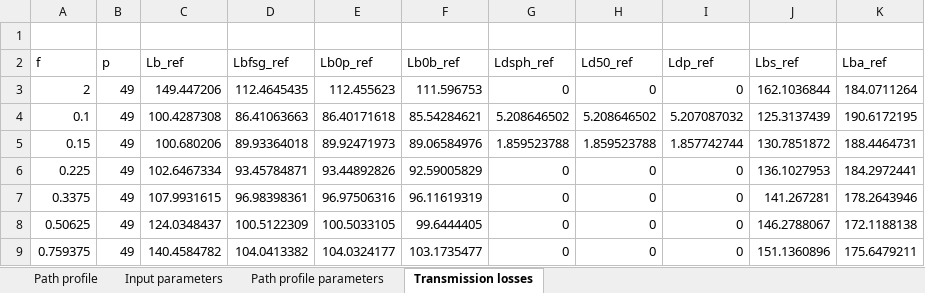
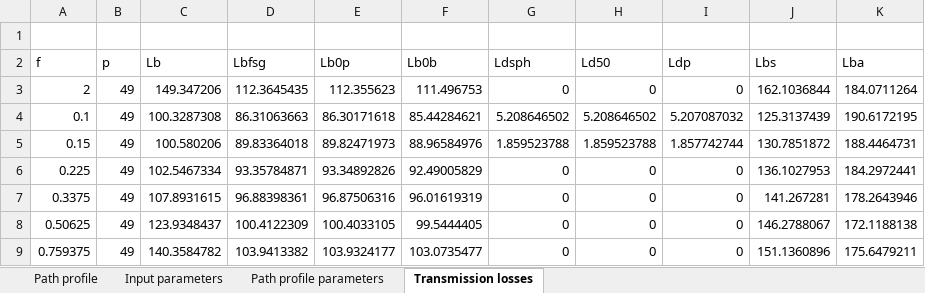
Before and after one commit to alastairUK/p452OLD, an Excel workbook: matlab/validation_examples/test_profile_flat_land_5km_Dense_Urban.xlsx, sheet Transmission losses, drawn as a sheet; only a part is shown; values as stored, in another font and other column widths than the file's, no borders; removed rows and columns are numbered as before the commit, all else as after; the diff covers the shown part only; the diff names each change by its address in the sheet, - before the commit and + after, or states it on an @@ line.

```diff
--- a/matlab/validation_examples/test_profile_flat_land_5km_Dense_Urban.xlsx (sheet Transmission losses)
+++ b/matlab/validation_examples/test_profile_flat_land_5km_Dense_Urban.xlsx (sheet Transmission losses)
-row 2: f | p | Lb_ref | Lbfsg_ref | Lb0p_ref | Lb0b_ref | Ldsph_ref | Ld50_ref | Ldp_ref | Lbs_ref | Lba_ref
+row 2: f | p | Lb | Lbfsg | Lb0p | Lb0b | Ldsph | Ld50 | Ldp | Lbs | Lba
-C3: 149.447206
+C3: 149.347206
-D3: 112.4645435
+D3: 112.3645435
-E3: 112.455623
+E3: 112.355623
-F3: 111.596753
+F3: 111.496753
-C4: 100.4287308
+C4: 100.3287308
-D4: 86.41063663
+D4: 86.31063663
-E4: 86.40171618
+E4: 86.30171618
-F4: 85.54284621
+F4: 85.44284621
-C5: 100.680206
+C5: 100.580206
-D5: 89.93364018
+D5: 89.83364018
-E5: 89.92471973
+E5: 89.82471973
-F5: 89.06584976
+F5: 88.96584976
-C6: 102.6467334
+C6: 102.5467334
-D6: 93.45784871
+D6: 93.35784871
-E6: 93.44892826
+E6: 93.34892826
-F6: 92.59005829
+F6: 92.49005829
-C7: 107.9931615
+C7: 107.8931615
-D7: 96.98398361
+D7: 96.88398361
-E7: 96.97506316
+E7: 96.87506316
-F7: 96.11619319
+F7: 96.01619319
-C8: 124.0348437
+C8: 123.9348437
-D8: 100.5122309
+D8: 100.4122309
-E8: 100.5033105
+E8: 100.4033105
-F8: 99.6444405
+F8: 99.5444405
-C9: 140.4584782
+C9: 140.3584782
-D9: 104.0413382
+D9: 103.9413382
-E9: 104.0324177
+E9: 103.9324177
-F9: 103.1735477
+F9: 103.0735477
```
Also changed, not shown: 112 edited cells elsewhere in this sheet, matlab/validation_examples/test_profile_flat_land_5km.xlsx, matlab/validation_examples/test_profile_flat_land_5km_Dense_Suburban.xlsx, 5 other files.
